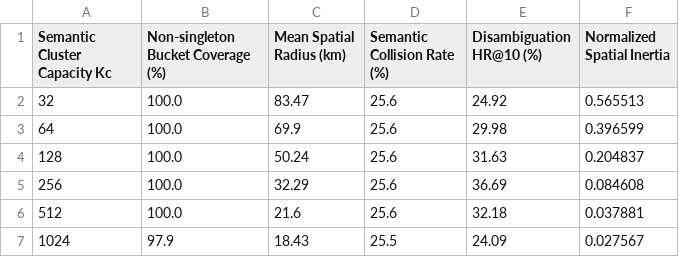
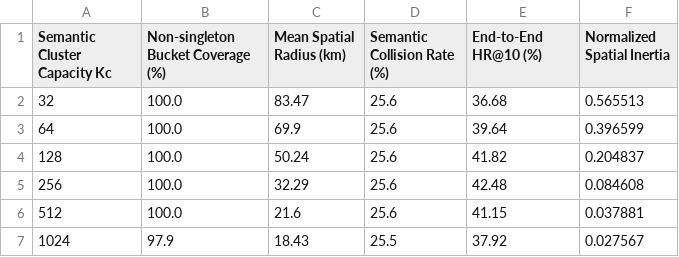
Before and after one commit to niu2002/CoMaPOI0607, a CSV file: experiments/param_sensitivity/param_sweep_kc_ca.csv, drawn as a sheet.

```diff
--- a/experiments/param_sensitivity/param_sweep_kc_ca.csv
+++ b/experiments/param_sensitivity/param_sweep_kc_ca.csv
@@ -1,7 +1,7 @@
-Semantic Cluster Capacity Kc,Non-singleton Bucket Coverage (%),Mean Spatial Radius (km),Semantic Collision Rate (%),Disambiguation HR@10 (%),Normalized Spatial Inertia
-32,100.0,83.47,25.6,24.92,0.565513
-64,100.0,69.9,25.6,29.98,0.396599
-128,100.0,50.24,25.6,31.63,0.204837
-256,100.0,32.29,25.6,36.69,0.084608
-512,100.0,21.6,25.6,32.18,0.037881
-1024,97.9,18.43,25.5,24.09,0.027567
+Semantic Cluster Capacity Kc,Non-singleton Bucket Coverage (%),Mean Spatial Radius (km),Semantic Collision Rate (%),End-to-End HR@10 (%),Normalized Spatial Inertia
+32,100.0,83.47,25.6,36.68,0.565513
+64,100.0,69.9,25.6,39.64,0.396599
+128,100.0,50.24,25.6,41.82,0.204837
+256,100.0,32.29,25.6,42.48,0.084608
+512,100.0,21.6,25.6,41.15,0.037881
+1024,97.9,18.43,25.5,37.92,0.027567
```
Also changed, not shown: experiments/param_sensitivity/param_sweep_kc_nyc.csv, experiments/param_sensitivity/param_sweep_kc_real.csv, 6 other files.
